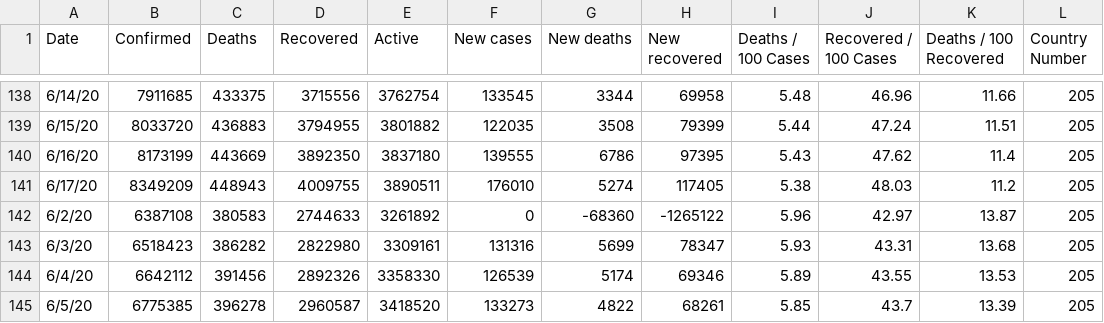
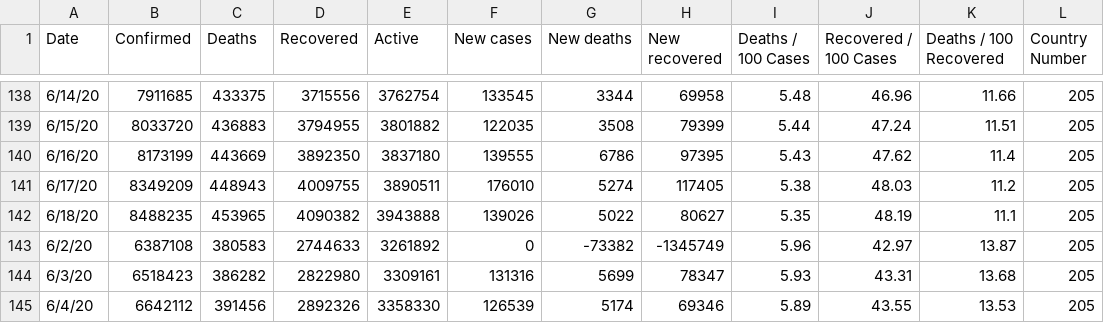
Before and after one commit to milanowicz/COVID-19-Dataset, a CSV file: data/jhu/time_series_covid19_grouped_by_days.csv, drawn as a sheet; only a part is shown, gaps mark what is left out; the shorter side is filled out with more unchanged rows.

```diff
--- a/data/jhu/time_series_covid19_grouped_by_days.csv
+++ b/data/jhu/time_series_covid19_grouped_by_days.csv
@@ -141,3 +141,4 @@ Date,Confirmed,Deaths,Recovered,Active,New cases,New deaths,New recovered,Deaths
 6/17/20,8349209,448943,4009755,3890511,176010,5274,117405,5.38,48.03,11.2,205
-6/2/20,6387108,380583,2744633,3261892,0,-68360,-1265122,5.96,42.97,13.87,205
+6/18/20,8488235,453965,4090382,3943888,139026,5022,80627,5.35,48.19,11.1,205
+6/2/20,6387108,380583,2744633,3261892,0,-73382,-1345749,5.96,42.97,13.87,205
 6/3/20,6518423,386282,2822980,3309161,131316,5699,78347,5.93,43.31,13.68,205
```
Also changed, not shown: data/jhu/time_series_covid19_grouped_by_countries.csv, data/rki/time_series_covid19_confirmed_and_death.csv, 2 other files.
